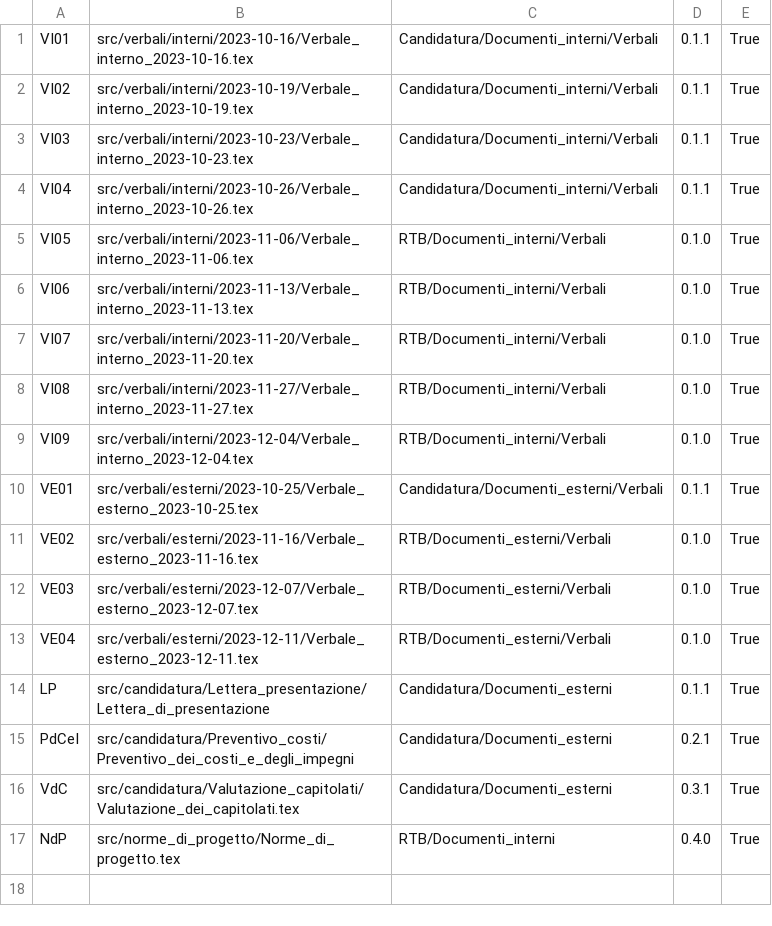
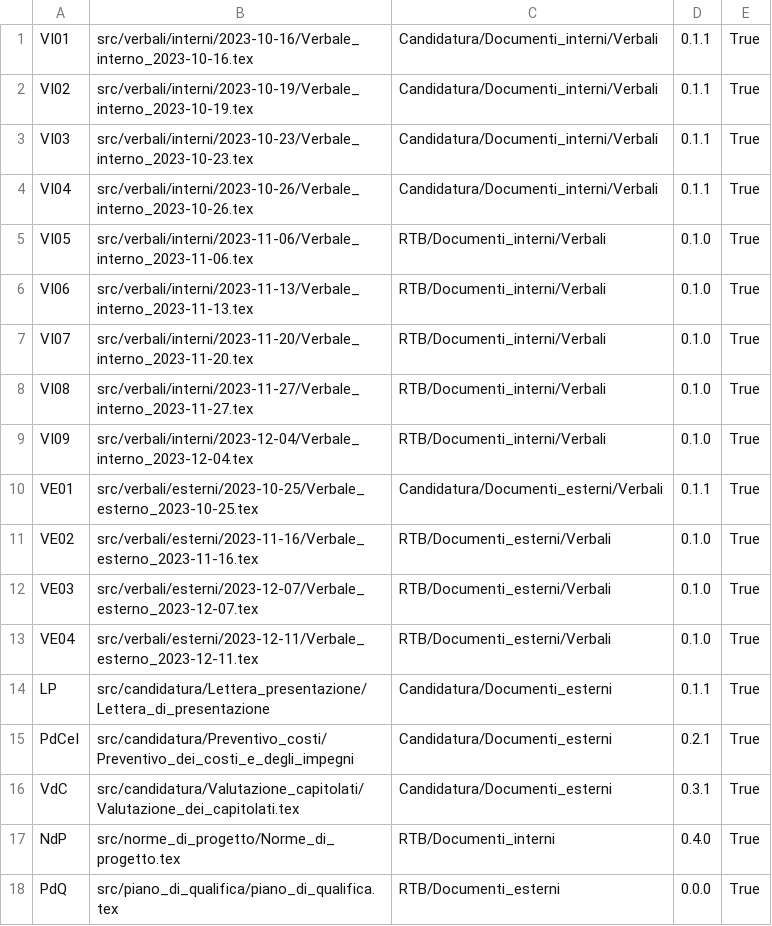
Before and after one commit to QB-Software-swe/docs, a CSV file: .github/config.csv, drawn as a sheet.

Commit message:
Prima stesura Piano di Qualifica (#73)

```diff
--- a/.github/config.csv
+++ b/.github/config.csv
@@ -17 +17,2 @@ VdC;src/candidatura/Valutazione_capitolati/Valutazione_dei_capitolati.tex;Candid
 NdP;src/norme_di_progetto/Norme_di_progetto.tex;RTB/Documenti_interni;0.4.0;True
+PdQ;src/piano_di_qualifica/piano_di_qualifica.tex;RTB/Documenti_esterni;0.0.0;True
```
Also changed, not shown: 13 other files.
